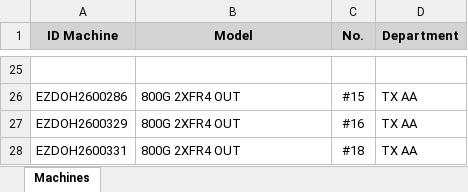
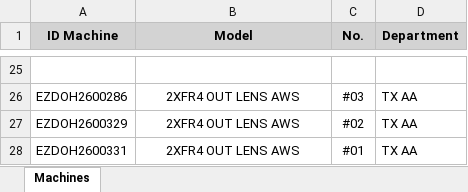
Before and after one commit to niceytpm/Web-EQAA, an Excel workbook: data_โรจนะ.xlsx, sheet Machines, drawn as a sheet; only a part is shown, gaps mark what is left out; values as stored, in another font and other column widths than the file's, no borders; the diff covers the shown part only; the diff names each change by its address in the sheet, - before the commit and + after, or states it on an @@ line.

```diff
--- a/data_โรจนะ.xlsx (sheet Machines)
+++ b/data_โรจนะ.xlsx (sheet Machines)
-B26:B28 (Model): 800G 2XFR4 OUT
+B26:B28 (Model): 2XFR4 OUT LENS AWS
-B26:B28 alignment: left
+B26:B28 alignment: center
-C26 (No.): #15
+C26 (No.): #03
-C27 (No.): #16
+C27 (No.): #02
-C28 (No.): #18
+C28 (No.): #01
```
Also changed, not shown: 37 edited cells and cell formats elsewhere in this sheet.
